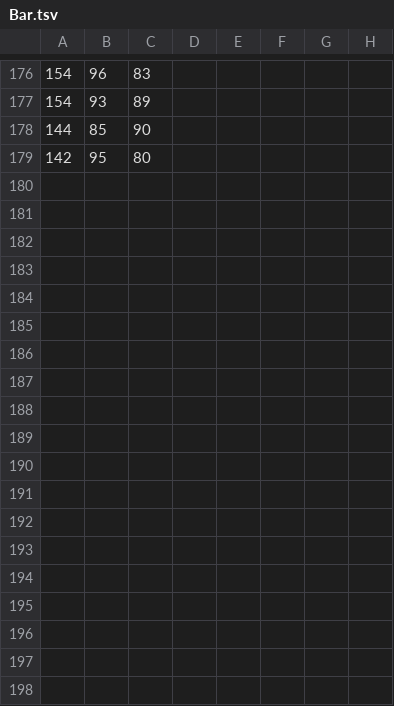
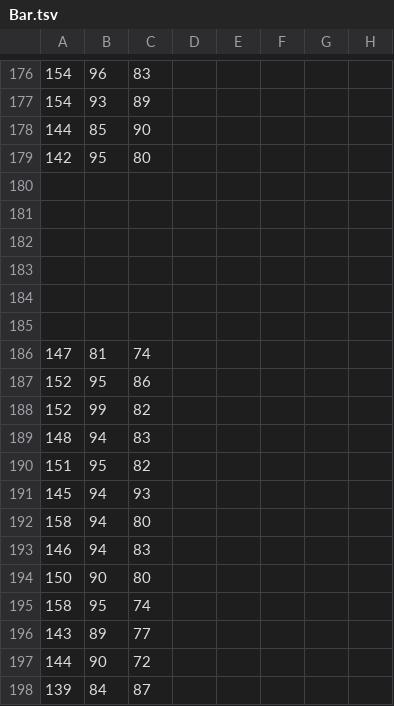
Before and after one commit to ShP8/2020, a TSV file: Bar.tsv, drawn as a sheet; only a part is shown, gaps mark what is left out; the diff names each change by its address in the sheet, - before the commit and + after, or states it on an @@ line.

```diff
--- a/Bar.tsv
+++ b/Bar.tsv
+row 180: (empty)
+row 181: (empty)
+row 182: (empty)
+row 183: (empty)
+row 184: (empty)
+row 185: (empty)
+row 186: 147 | 81 | 74
+row 187: 152 | 95 | 86
+row 188: 152 | 99 | 82
+row 189: 148 | 94 | 83
+row 190: 151 | 95 | 82
+row 191: 145 | 94 | 93
+row 192: 158 | 94 | 80
+row 193: 146 | 94 | 83
+row 194: 150 | 90 | 80
+row 195: 158 | 95 | 74
+row 196: 143 | 89 | 77
+row 197: 144 | 90 | 72
+row 198: 139 | 84 | 87
```
Also changed, not shown: 2 other files.
